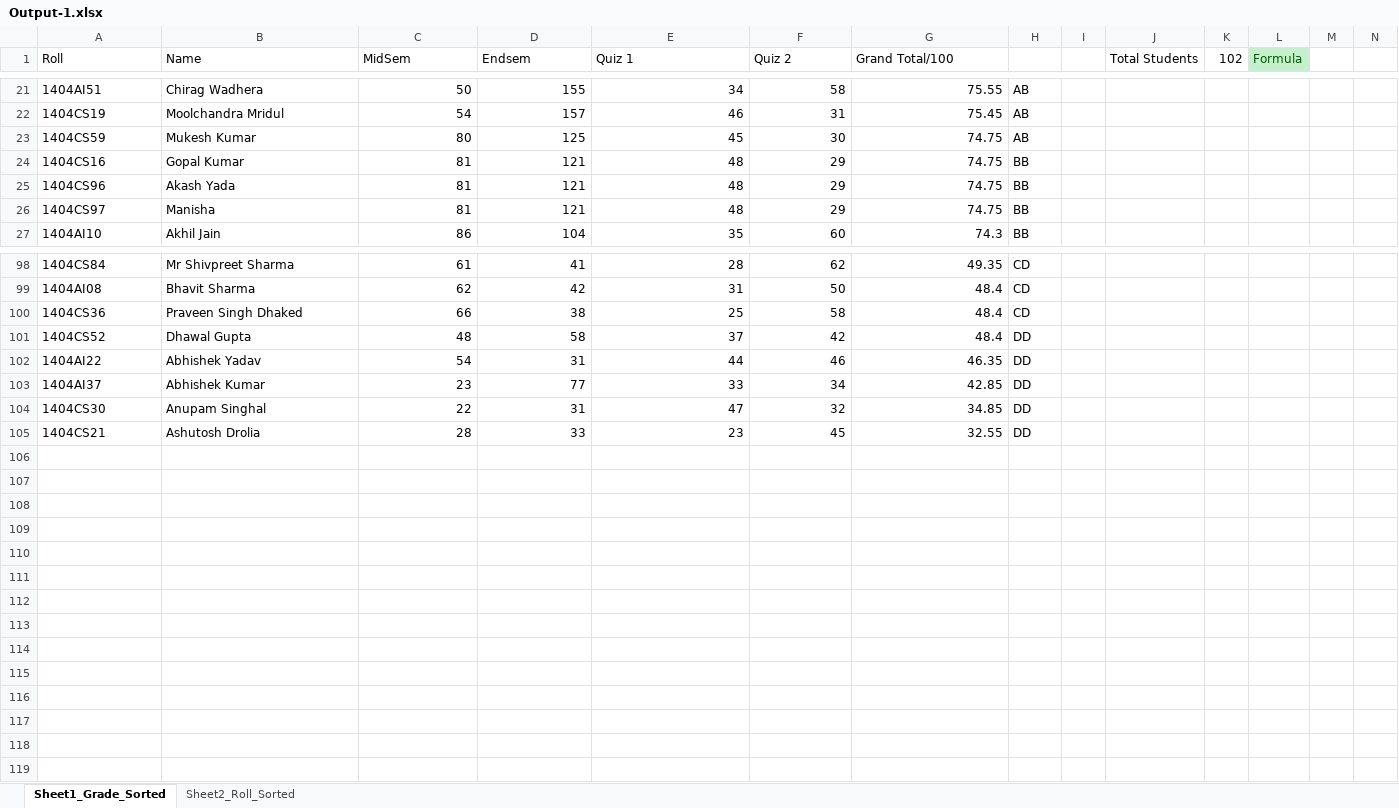
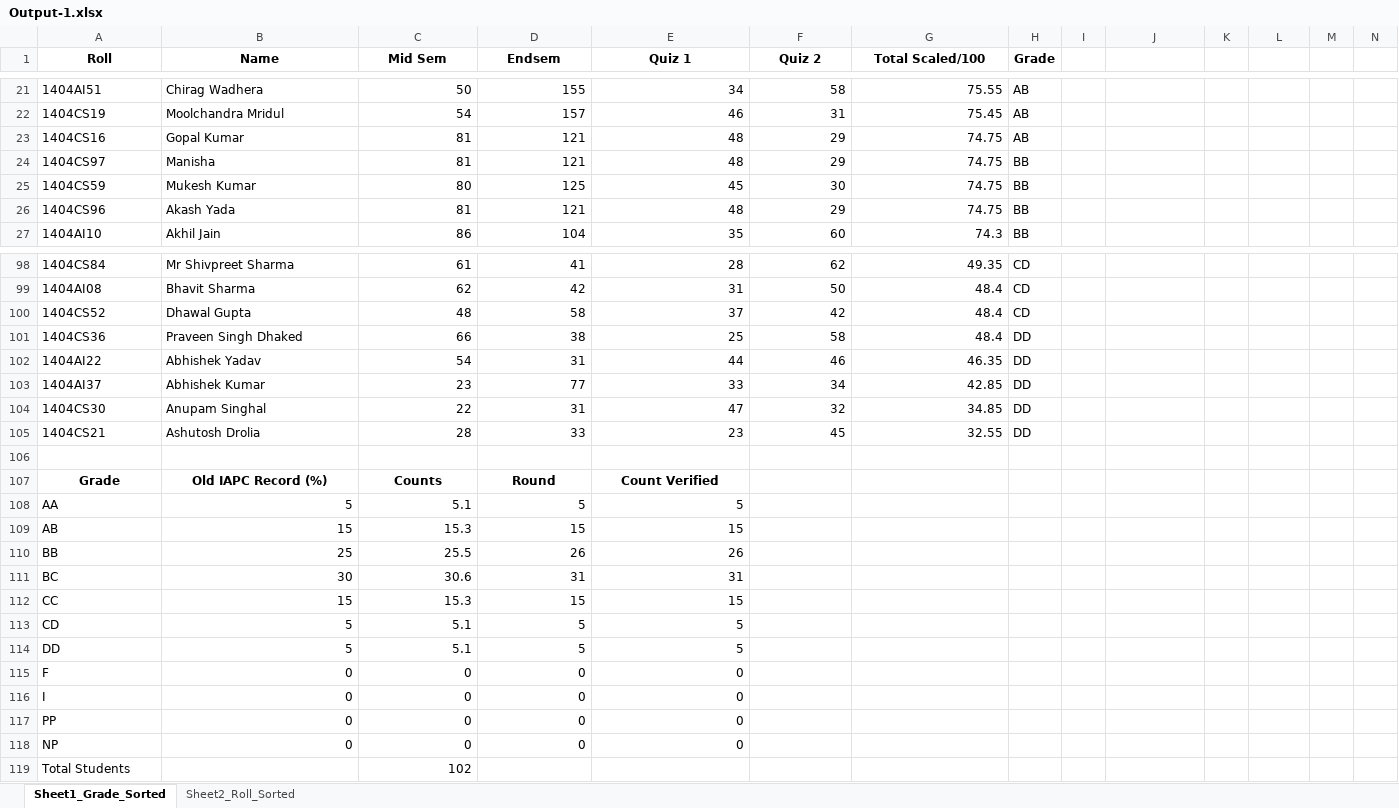
Before and after one commit to Impranesh/2201EE85_CS384_2024, an Excel workbook: tut10/Output-1.xlsx, sheet Sheet1_Grade_Sorted, drawn as a sheet; only a part is shown, gaps mark what is left out; values as stored, in another font and other column widths than the file's, no borders; removed rows and columns are numbered as before the commit, all else as after; the diff covers the shown part only; the diff names each change by its address in the sheet, - before the commit and + after, or states it on an @@ line.

```diff
--- a/tut10/Output-1.xlsx (sheet Sheet1_Grade_Sorted)
+++ b/tut10/Output-1.xlsx (sheet Sheet1_Grade_Sorted)
@@ A1:G1 bold: off → on, alignment: left → center @@
-C1: MidSem
+C1: Mid Sem
-G1: Grand Total/100
+G1: Total Scaled/100
-H1: (empty)
+H1: Grade
-J1: Total Students
+J1: (empty)
-K1: 102
+K1: (empty)
-L1: Formula
+L1: (empty)
-L1 fill: #C6EFCE
+L1 fill: none
-row 23: 1404CS59 | Mukesh Kumar | 80 | 125 | 45 | 30 | 74.75 | AB
-H23 (Grade): BB
+H23 (Grade): AB
@@ row 26 moved to row 24: 1404CS97 @@
+row 25: 1404CS59 | Mukesh Kumar | 80 | 125 | 45 | 30 | 74.75 | BB
-row 100: 1404CS36 | Praveen Singh Dhaked | 66 | 38 | 25 | 58 | 48.4 | CD
-H100 (Grade): DD
+H100 (Grade): CD
+row 101: 1404CS36 | Praveen Singh Dhaked | 66 | 38 | 25 | 58 | 48.4 | DD
+row 106: (empty)
+row 107: Grade | Old IAPC Record (%) | Counts | Round | Count Verified
+row 108: AA | 5 | 5.1 | 5 | 5
+row 109: AB | 15 | 15.3 | 15 | 15
+row 110: BB | 25 | 25.5 | 26 | 26
+row 111: BC | 30 | 30.6 | 31 | 31
+row 112: CC | 15 | 15.3 | 15 | 15
+row 113: CD | 5 | 5.1 | 5 | 5
+row 114: DD | 5 | 5.1 | 5 | 5
+row 115: F | 0 | 0 | 0 | 0
+row 116: I | 0 | 0 | 0 | 0
+row 117: PP | 0 | 0 | 0 | 0
+row 118: NP | 0 | 0 | 0 | 0
+row 119: Total Students |  | 102
```
Also changed, not shown: 1 moved row, 64 edited cells and cell formats elsewhere in this sheet, sheet Sheet2_Roll_Sorted, formulas that keep their value, 10 other files.
